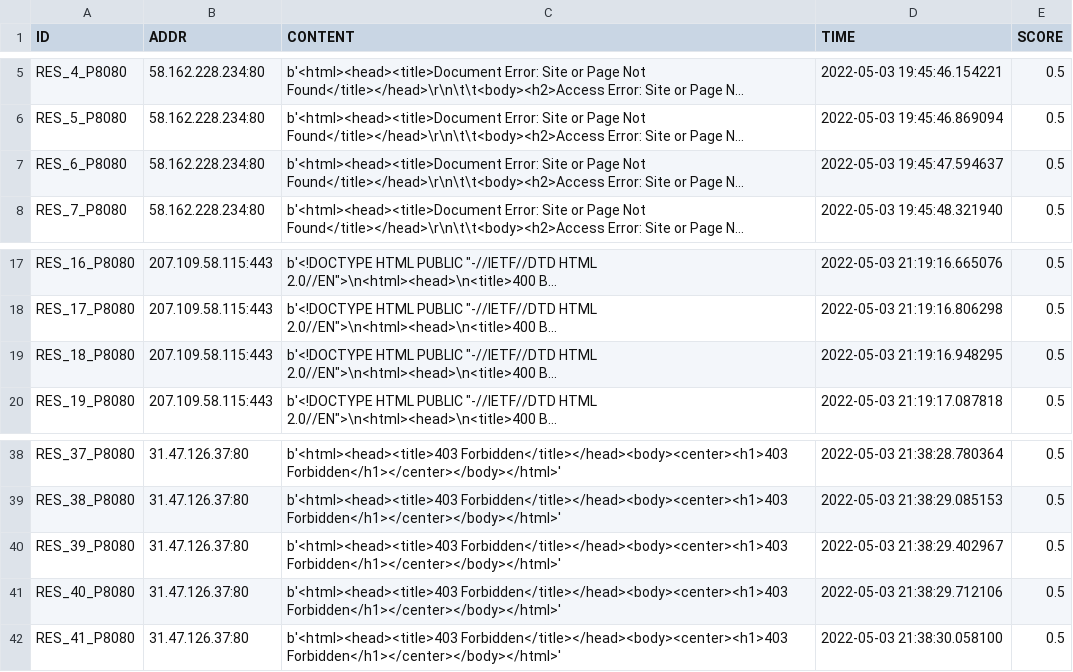
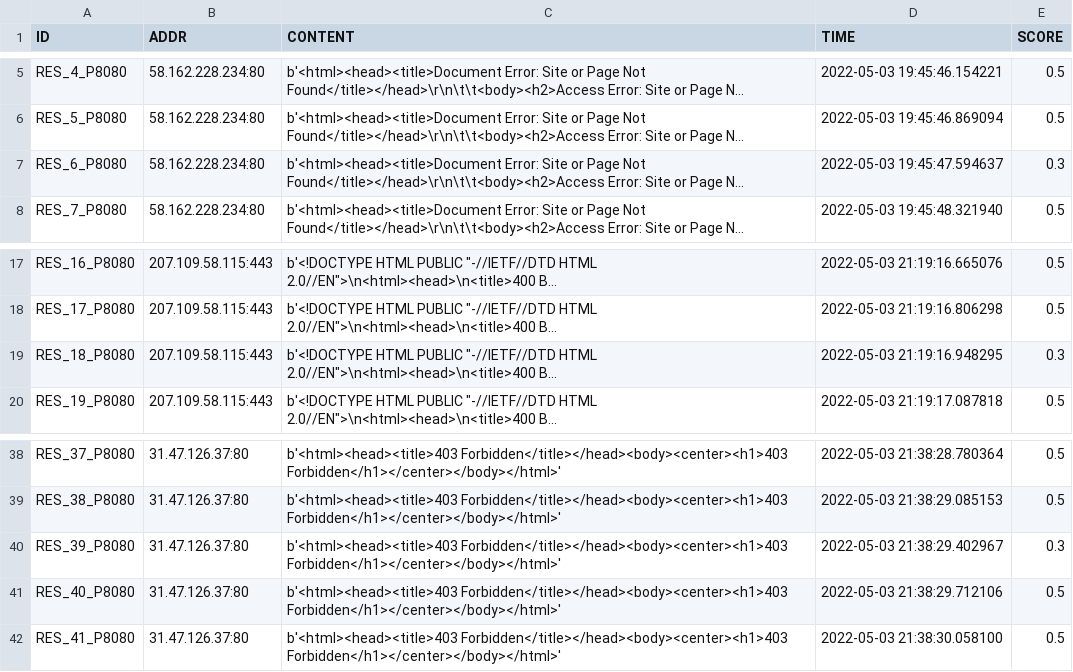
Before and after one commit to 9carlo6/CandyPot, a CSV file: responses/port_8080_responses.csv, drawn as a sheet; only a part is shown, gaps mark what is left out; long unchanged cells end in …; the diff names each change by its address in the sheet, - before the commit and + after, or states it on an @@ line.

```diff
--- a/responses/port_8080_responses.csv
+++ b/responses/port_8080_responses.csv
-E7 (SCORE): 0.5
+E7 (SCORE): 0.3
-E19 (SCORE): 0.5
+E19 (SCORE): 0.3
-E40 (SCORE): 0.5
+E40 (SCORE): 0.3
```
Also changed, not shown: requests/port_8080_requests.csv, scans/iot_scanner_table.csv, 20 other files.
